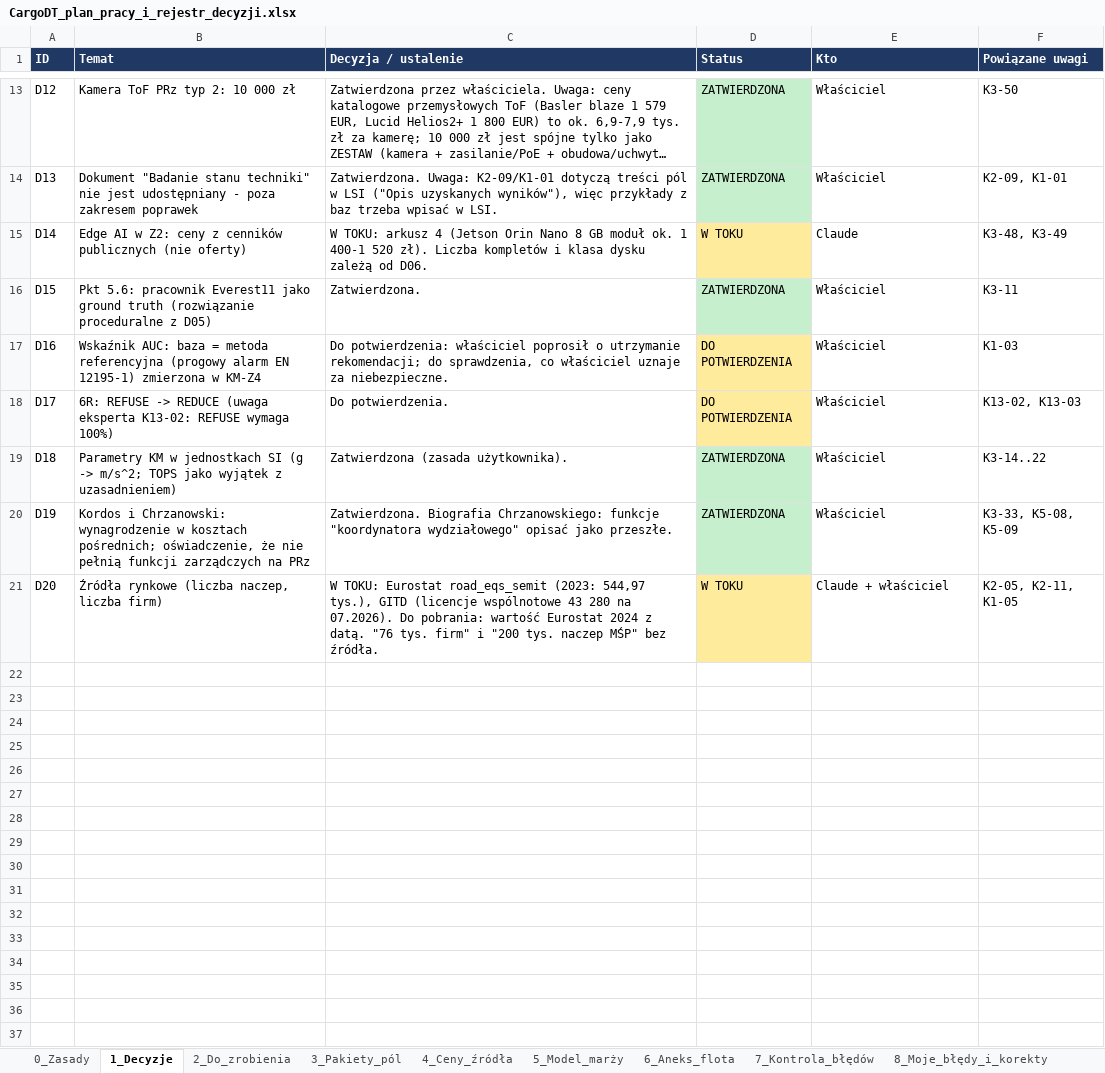
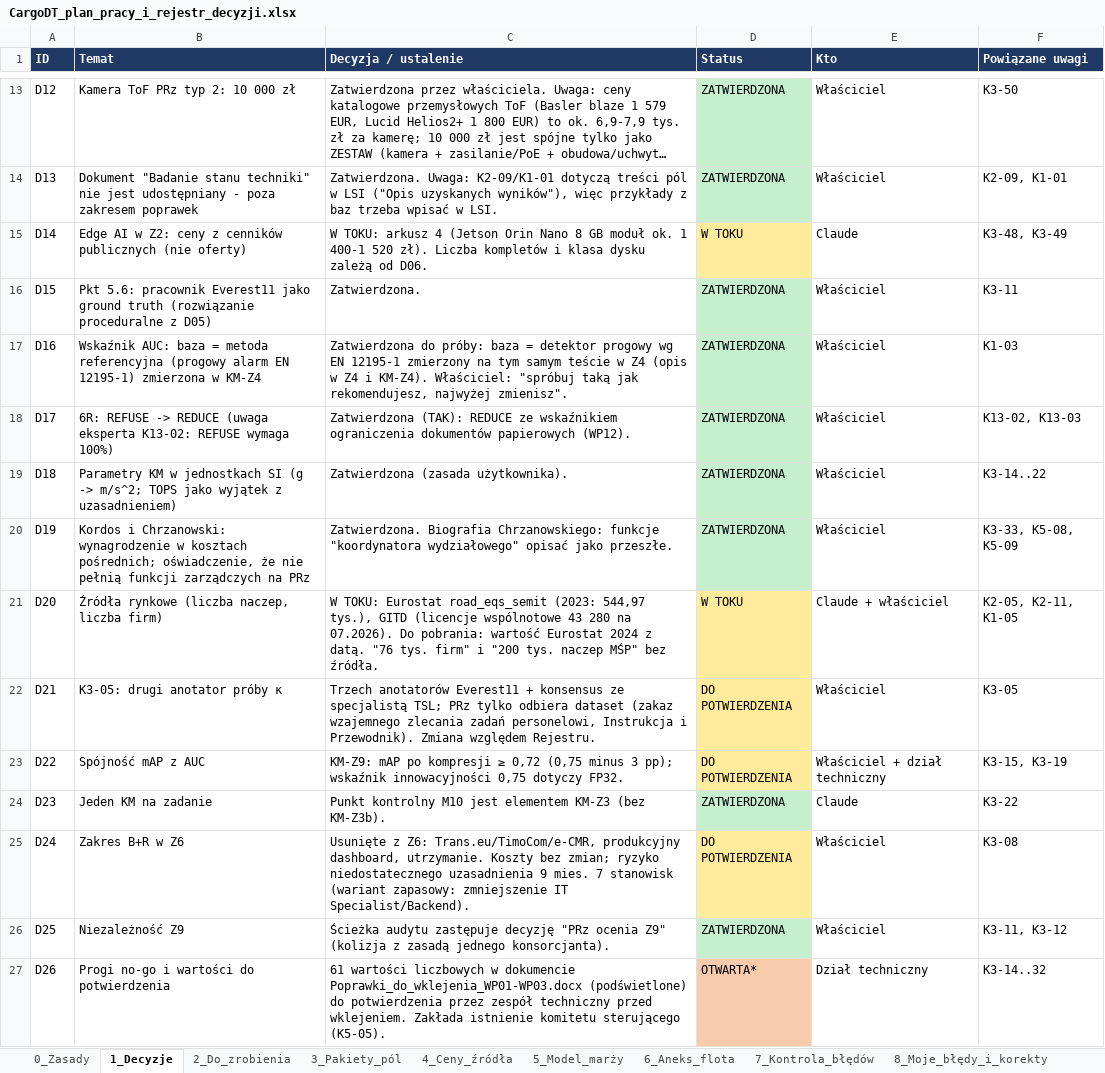
Before and after one commit to retajczyke/smart, an Excel workbook: CargoDT_plan_pracy_i_rejestr_decyzji.xlsx, sheet 1_Decyzje, drawn as a sheet; only a part is shown, gaps mark what is left out; long unchanged cells end in …; values as stored, in another font and other column widths than the file's, no borders; the diff names each change by its address in the sheet, - before the commit and + after, or states it on an @@ line.

```diff
--- a/CargoDT_plan_pracy_i_rejestr_decyzji.xlsx (sheet 1_Decyzje)
+++ b/CargoDT_plan_pracy_i_rejestr_decyzji.xlsx (sheet 1_Decyzje)
-C17 (Decyzja / ustalenie): Do potwierdzenia: właściciel poprosił o utrzymanie rekomendacji; do sprawdzenia, co właściciel uznaje za niebezpieczne.
+C17 (Decyzja / ustalenie): Zatwierdzona do próby: baza = detektor progowy wg EN 12195-1 zmierzony na tym samym teście w Z4 (opis w Z4 i KM-Z4). Właściciel: "spróbuj taką jak rekomendujesz, najwyżej zmienisz".
-D17:D18 (Status): DO POTWIERDZENIA
+D17:D18 (Status): ZATWIERDZONA
-D17:D18 fill: #FFEB9C
+D17:D18 fill: #C6EFCE
-C18 (Decyzja / ustalenie): Do potwierdzenia.
+C18 (Decyzja / ustalenie): Zatwierdzona (TAK): REDUCE ze wskaźnikiem ograniczenia dokumentów papierowych (WP12).
+row 22: D21 | K3-05: drugi anotator próby κ | Trzech anotatorów Everest11 + konsensus ze specjalistą TSL; PRz tylko odbiera dataset (zakaz wzajemnego zlecania zadań personelowi, Instrukcja i Przewodnik). Zmiana względem Rejestru. | DO POTWIERDZENIA | Właściciel | K3-05
+row 23: D22 | Spójność mAP z AUC | KM-Z9: mAP po kompresji ≥ 0,72 (0,75 minus 3 pp); wskaźnik innowacyjności 0,75 dotyczy FP32. | DO POTWIERDZENIA | Właściciel + dział techniczny | K3-15, K3-19
+row 24: D23 | Jeden KM na zadanie | Punkt kontrolny M10 jest elementem KM-Z3 (bez KM-Z3b). | ZATWIERDZONA | Claude | K3-22
+row 25: D24 | Zakres B+R w Z6 | Usunięte z Z6: Trans.eu/TimoCom/e-CMR, produkcyjny dashboard, utrzymanie. Koszty bez zmian; ryzyko niedostatecznego uzasadnienia 9 mies. 7 stanowisk (wariant zapasowy: zmniejszenie IT Specialist/Backend). | DO POTWIERDZENIA | Właściciel | K3-08
+row 26: D25 | Niezależność Z9 | Ścieżka audytu zastępuje decyzję "PRz ocenia Z9" (kolizja z zasadą jednego konsorcjanta). | ZATWIERDZONA | Właściciel | K3-11, K3-12
+row 27: D26 | Progi no-go i wartości do potwierdzenia | 61 wartości liczbowych w dokumencie Poprawki_do_wklejenia_WP01-WP03.docx (podświetlone) do potwierdzenia przez zespół techniczny przed wklejeniem. Zakłada istnienie komitetu sterującego (K5-05). | OTWARTA* | Dział techniczny | K3-14..32
```
Also changed, not shown: sheet 3_Pakiety_pól, 1 other file.
